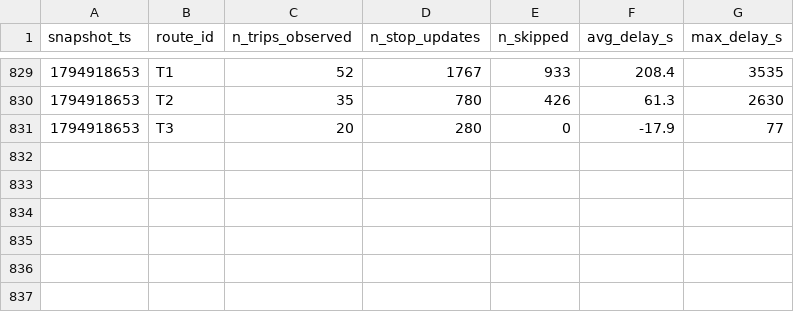
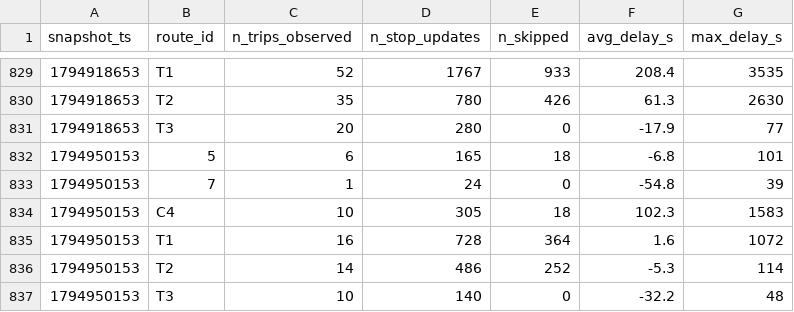
Before and after one commit to Paul72-hub/smart-mobility-lemans, a CSV file: data/history/route_delays_2026-11.csv, drawn as a sheet; only a part is shown, gaps mark what is left out.

```diff
--- a/data/history/route_delays_2026-11.csv
+++ b/data/history/route_delays_2026-11.csv
@@ -831 +831,7 @@ snapshot_ts,route_id,n_trips_observed,n_stop_updates,n_skipped,avg_delay_s,max_d
 1794918653,T3,20,280,0,-17.9,77
+1794950153,5,6,165,18,-6.8,101
+1794950153,7,1,24,0,-54.8,39
+1794950153,C4,10,305,18,102.3,1583
+1794950153,T1,16,728,364,1.6,1072
+1794950153,T2,14,486,252,-5.3,114
+1794950153,T3,10,140,0,-32.2,48
```
Also changed, not shown: 1 other file.
